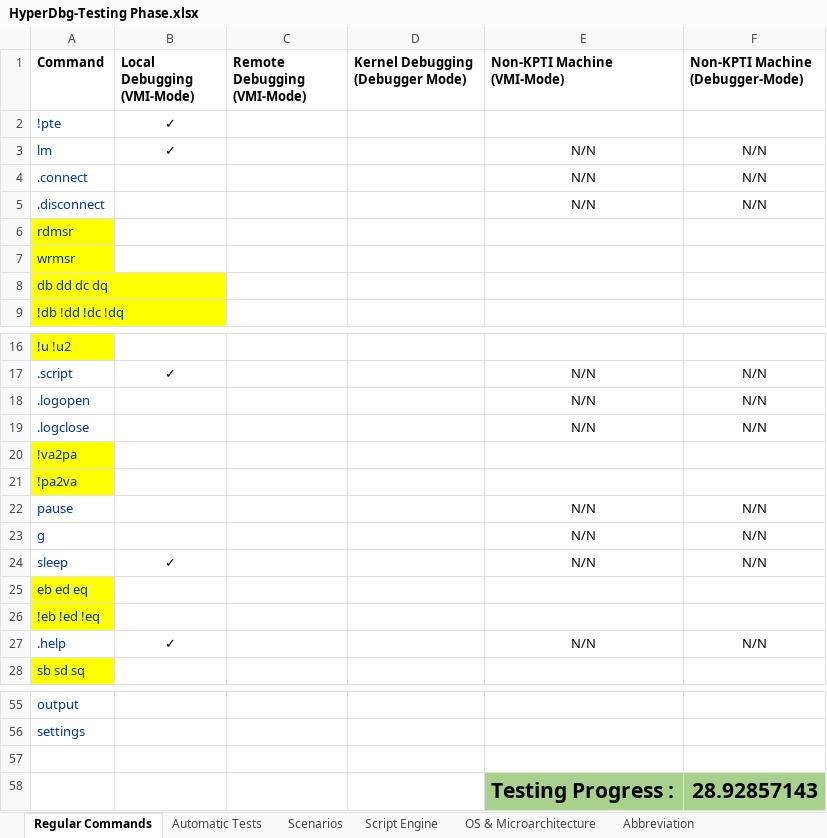
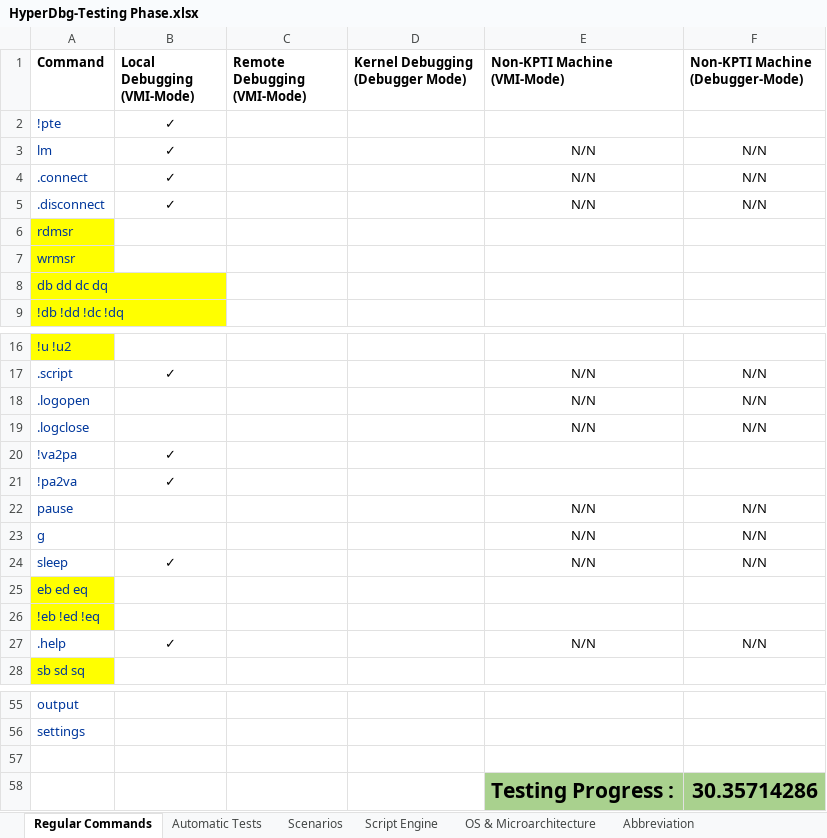
Before and after one commit to HyperDbg/testing-phase, an Excel workbook: HyperDbg-Testing Phase.xlsx, sheet Regular Commands, drawn as a sheet; only a part is shown, gaps mark what is left out; values as stored, in another font and other column widths than the file's, no borders; the diff names each change by its address in the sheet, - before the commit and + after, or states it on an @@ line.

Commit message:
new tests

```diff
--- a/HyperDbg-Testing Phase.xlsx (sheet Regular Commands)
+++ b/HyperDbg-Testing Phase.xlsx (sheet Regular Commands)
-B4:B5 (Local Debugging (VMI-Mode)): (empty)
+B4:B5 (Local Debugging (VMI-Mode)): ✓
-A20:A21 fill: #FFFF00
+A20:A21 fill: none
-B20:B21 (Local Debugging (VMI-Mode)): (empty)
+B20:B21 (Local Debugging (VMI-Mode)): ✓
-F58 (Non-KPTI Machine (Debugger-Mode)): 28.92857143
+F58 (Non-KPTI Machine (Debugger-Mode)): 30.35714286
```
